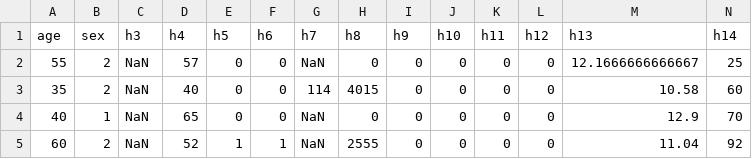
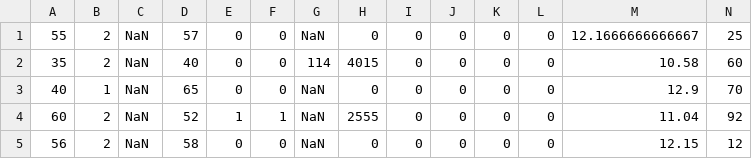
Before and after one commit to maheshbansod/pemtx, a CSV file: c_data1.csv, drawn as a sheet; only a part is shown; the shorter side is filled out with more unchanged rows; rows hold the shown columns only; the diff names each change by its address in the sheet, - before the commit and + after, or states it on an @@ line.

Commit message:
removed header

```diff
--- a/c_data1.csv
+++ b/c_data1.csv
-row 1: age | sex | h3 | h4 | h5 | h6 | h7 | h8 | h9 | h10 | h11 | h12 | h13 | h14
```
